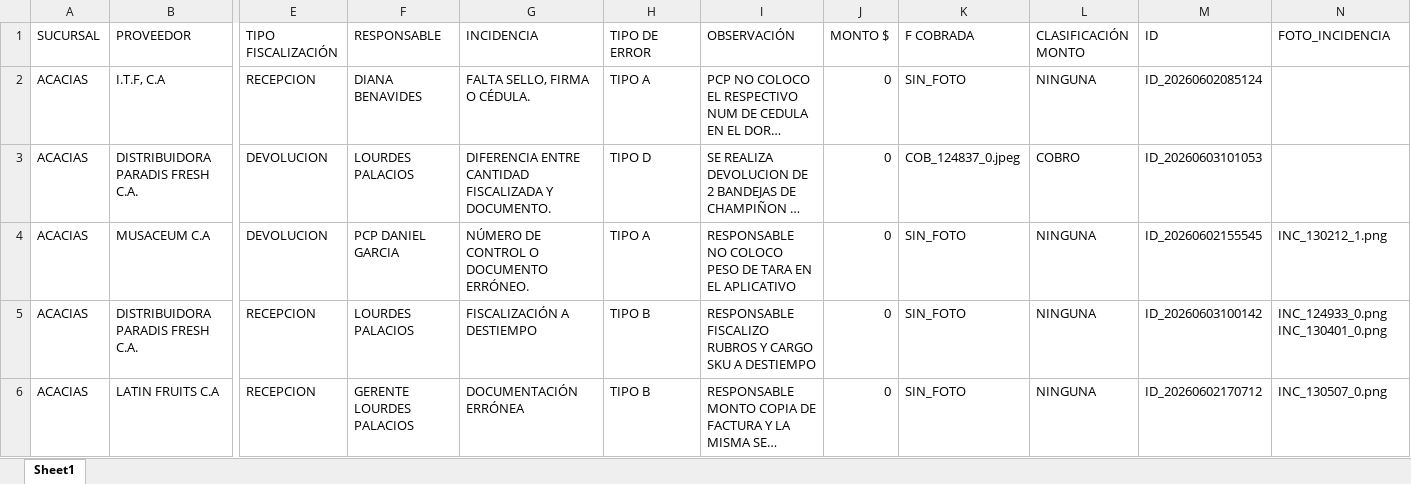
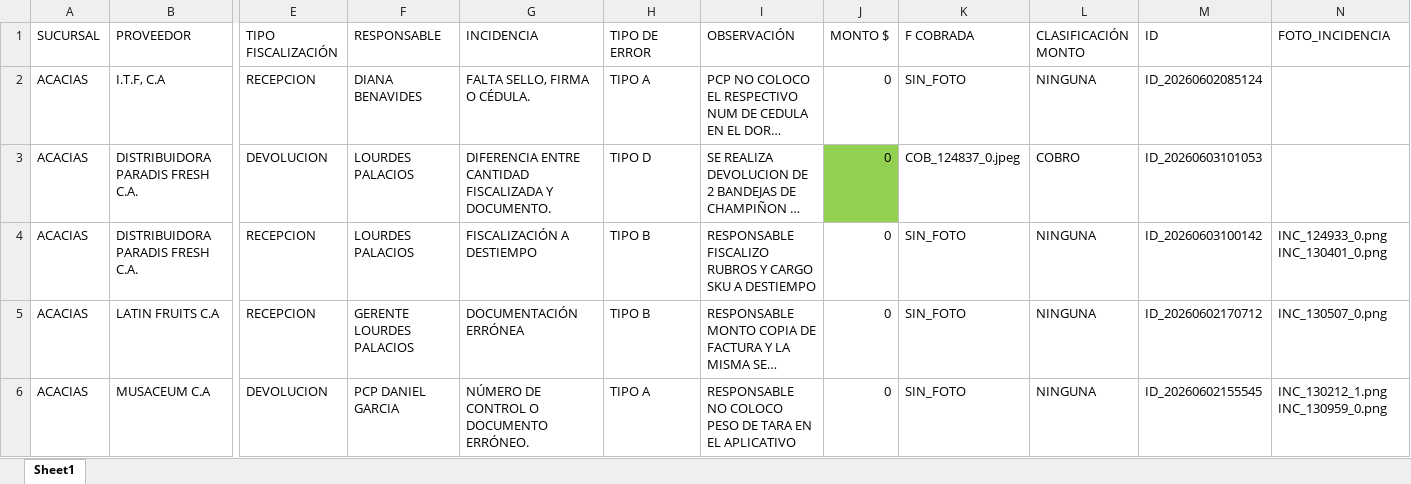
Before and after one commit to monitoreocmi/FISCALIZACION, an Excel workbook: cuadros/JUNIO/ACACIAS.xlsx, sheet Sheet1, drawn as a sheet; only a part is shown, gaps mark what is left out; long unchanged cells end in …; values as stored, in another font and other column widths than the file's, no borders; removed rows and columns are numbered as before the commit, all else as after; rows hold the shown columns only; the diff names each change by its address in the sheet, - before the commit and + after, or states it on an @@ line.

```diff
--- a/cuadros/JUNIO/ACACIAS.xlsx (sheet Sheet1)
+++ b/cuadros/JUNIO/ACACIAS.xlsx (sheet Sheet1)
-J3 fill: none
+J3 fill: #92D050
-row 4: ACACIAS | MUSACEUM C.A | DEVOLUCION | PCP DANIEL GARCIA | NÚMERO DE CONTROL O DOCUMENTO ERRÓNEO. | TIPO A | RESPONSABLE NO COLOCO PESO DE TARA EN EL APLICATIVO | 0 | SIN_FOTO | NINGUNA | ID_20260602155545 | INC_130212_1.png
+row 6: ACACIAS | MUSACEUM C.A | DEVOLUCION | PCP DANIEL GARCIA | NÚMERO DE CONTROL O DOCUMENTO ERRÓNEO. | TIPO A | RESPONSABLE NO COLOCO PESO DE TARA EN EL APLICATIVO | 0 | SIN_FOTO | NINGUNA | ID_20260602155545 | INC_130212_1.png INC_130959_0.png
```
Also changed, not shown: cuadros/ABRIL/ABRIL_BOSQUE_NAGUANAGUA_TUCACAS.xlsx, cuadros/ABRIL/ABRIL_CENTRAL.xlsx, 42 other files.
